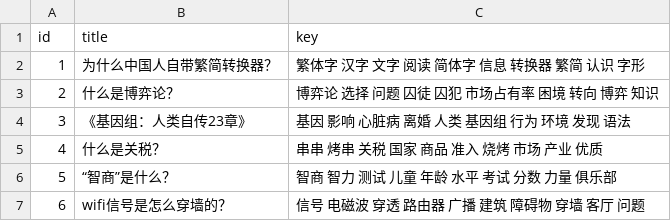
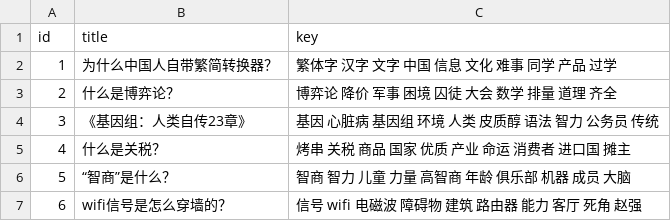
Before and after one commit to Kafcal/keyword_extraction, a CSV file: result/keys_TextRank.csv, drawn as a sheet.

```diff
--- a/result/keys_TextRank.csv
+++ b/result/keys_TextRank.csv
@@ -1,7 +1,7 @@
 id,title,key
-1,为什么中国人自带繁简转换器？,繁体字 汉字 文字 阅读 简体字 信息 转换器 繁简 认识 字形
-2,什么是博弈论？,博弈论 选择 问题 囚徒 囚犯 市场占有率 困境 转向 博弈 知识
-3,《基因组：人类自传23章》,基因 影响 心脏病 离婚 人类 基因组 行为 环境 发现 语法
-4,什么是关税？,串串 烤串 关税 国家 商品 准入 烧烤 市场 产业 优质
-5,“智商”是什么？,智商 智力 测试 儿童 年龄 水平 考试 分数 力量 俱乐部
-6,wifi信号是怎么穿墙的？,信号 电磁波 穿透 路由器 广播 建筑 障碍物 穿墙 客厅 问题
+1,为什么中国人自带繁简转换器？,繁体字 汉字 文字 中国 信息 文化 难事 同学 产品 过学
+2,什么是博弈论？,博弈论 降价 军事 困境 囚徒 大会 数学 排量 道理 齐全
+3,《基因组：人类自传23章》,基因 心脏病 基因组 环境 人类 皮质醇 语法 智力 公务员 传统
+4,什么是关税？,烤串 关税 商品 国家 优质 产业 命运 消费者 进口国 摊主
+5,“智商”是什么？,智商 智力 儿童 力量 高智商 年龄 俱乐部 机器 成员 大脑
+6,wifi信号是怎么穿墙的？,信号 wifi 电磁波 障碍物 建筑 路由器 能力 客厅 死角 赵强
```
Also changed, not shown: result/keys_TFIDF.csv, result/keys_word2vec.csv, 17 other files.
